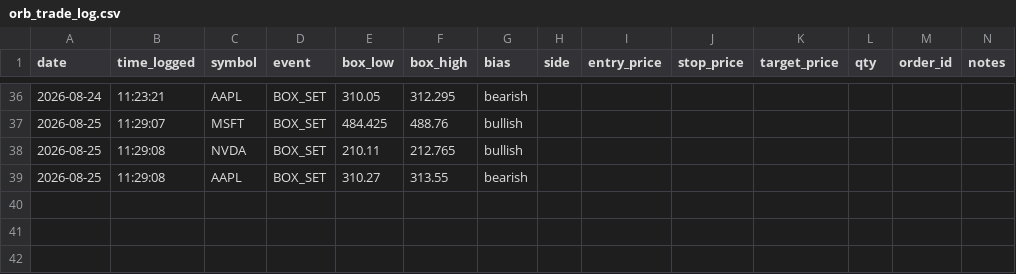
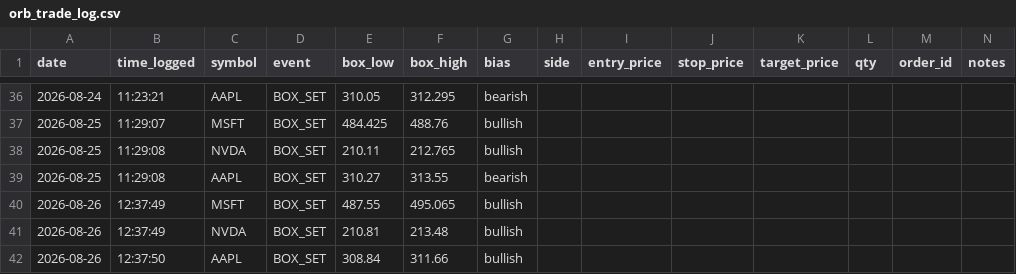
Before and after one commit to bradfx01/orb-trading-bot, a CSV file: orb_trade_log.csv, drawn as a sheet; only a part is shown, gaps mark what is left out.

Commit message:
Update trade log

```diff
--- a/orb_trade_log.csv
+++ b/orb_trade_log.csv
@@ -39 +39,4 @@ date,time_logged,symbol,event,box_low,box_high,bias,side,entry_price,stop_price,
 2026-08-25,11:29:08,AAPL,BOX_SET,310.27,313.55,bearish,,,,,,,
+2026-08-26,12:37:49,MSFT,BOX_SET,487.55,495.065,bullish,,,,,,,
+2026-08-26,12:37:49,NVDA,BOX_SET,210.81,213.48,bullish,,,,,,,
+2026-08-26,12:37:50,AAPL,BOX_SET,308.84,311.66,bullish,,,,,,,
```
